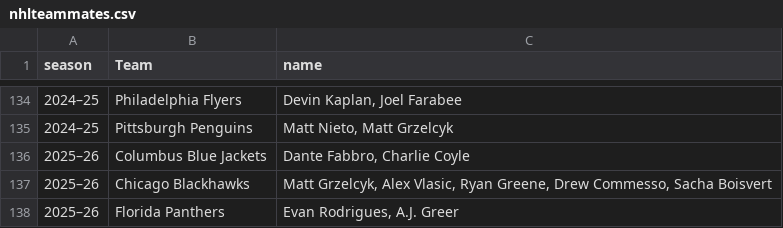
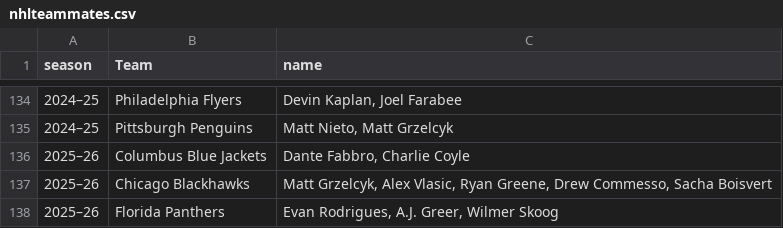
Before and after one commit to redsoxfan2194/buhockeystats, a CSV file: buhockeystatssite/recordbookdata/nhlteammates.csv, drawn as a sheet; only a part is shown, gaps mark what is left out.

```diff
--- a/buhockeystatssite/recordbookdata/nhlteammates.csv
+++ b/buhockeystatssite/recordbookdata/nhlteammates.csv
@@ -137,2 +137,2 @@ season,Team,name
 2025–26,Chicago Blackhawks,"Matt Grzelcyk, Alex Vlasic, Ryan Greene, Drew Commesso, Sacha Boisvert"
-2025–26,Florida Panthers,"Evan Rodrigues, A.J. Greer"
+2025–26,Florida Panthers,"Evan Rodrigues, A.J. Greer, Wilmer Skoog"
```
Also changed, not shown: buhockeystatssite/recordbookdata/mpolls.csv.
